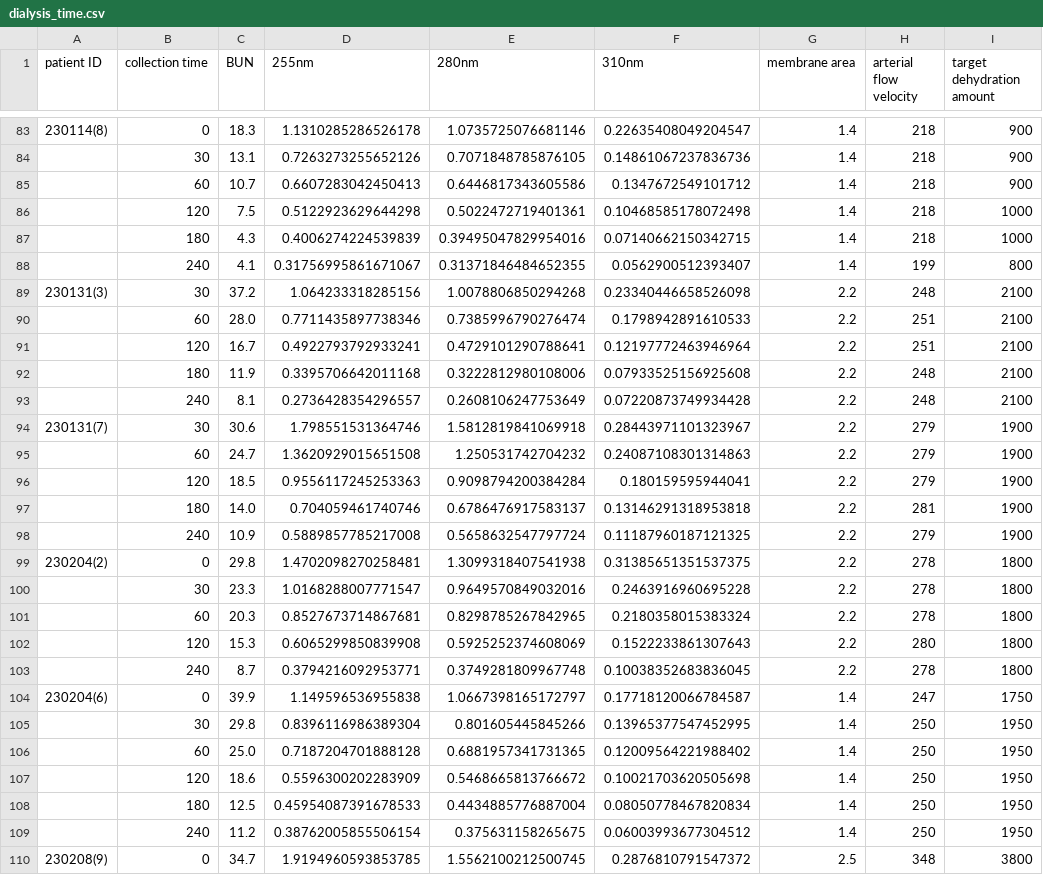
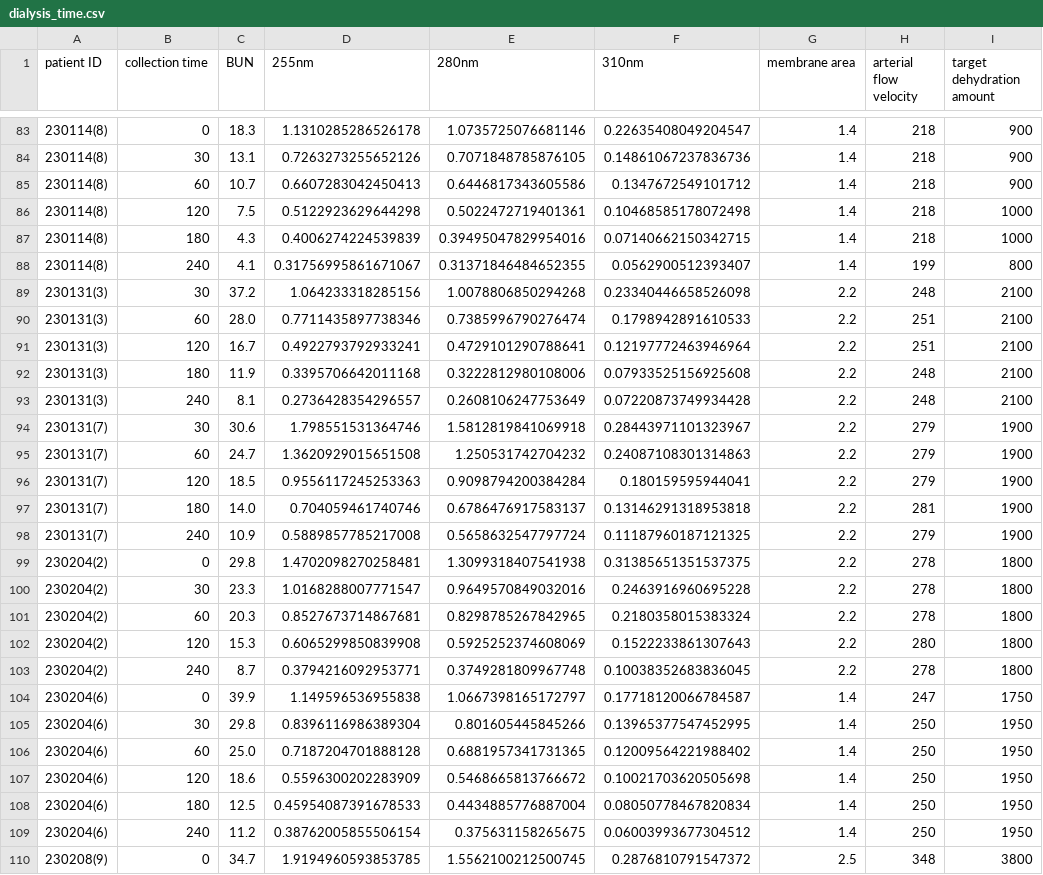
Before and after one commit to wingatesv/Dialysis_TabSurvey, a CSV file: data/dialysis_time.csv, drawn as a sheet; only a part is shown, gaps mark what is left out; the diff covers the shown part only; the diff names each change by its address in the sheet, - before the commit and + after, or states it on an @@ line.

```diff
--- a/data/dialysis_time.csv
+++ b/data/dialysis_time.csv
-A84:A88 (patient ID): (empty)
+A84:A88 (patient ID): 230114(8)
-A90:A93 (patient ID): (empty)
+A90:A93 (patient ID): 230131(3)
-A95:A98 (patient ID): (empty)
+A95:A98 (patient ID): 230131(7)
-A100:A103 (patient ID): (empty)
+A100:A103 (patient ID): 230204(2)
-A105:A109 (patient ID): (empty)
+A105:A109 (patient ID): 230204(6)
```
Also changed, not shown: 90 edited cells elsewhere in this file.
